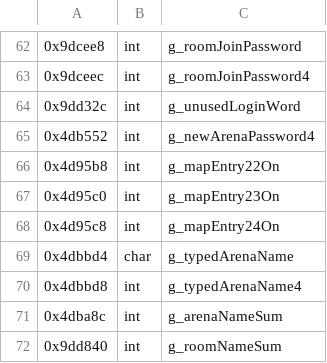
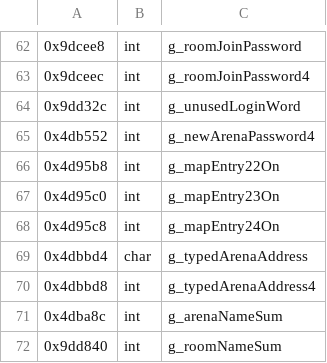
Before and after one commit to sekuza009/axis-recomp, a CSV file: tools/names/globals17.csv, drawn as a sheet; only a part is shown, gaps mark what is left out.

```diff
--- a/tools/names/globals17.csv
+++ b/tools/names/globals17.csv
@@ -68,4 +68,4 @@
 0x4d95c8,int,g_mapEntry24On
-0x4dbbd4,char,g_typedArenaName
-0x4dbbd8,int,g_typedArenaName4
+0x4dbbd4,char,g_typedArenaAddress
+0x4dbbd8,int,g_typedArenaAddress4
 0x4dba8c,int,g_arenaNameSum
```
Also changed, not shown: tools/names/globals3.csv, tools/names/globals6.csv, 31 other files.
